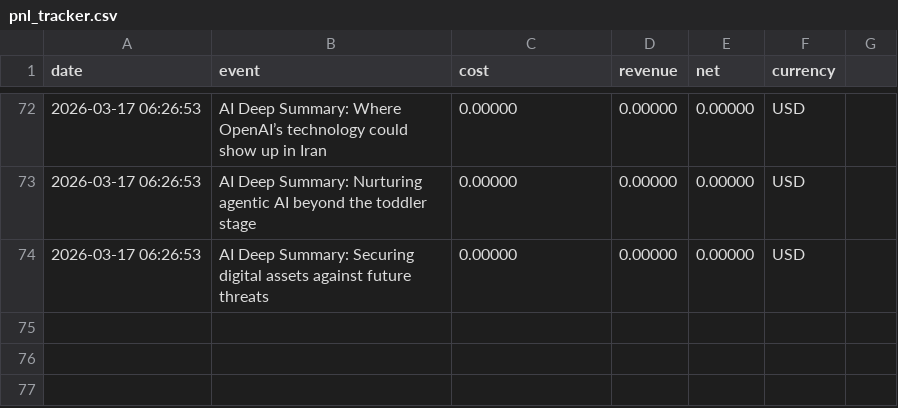
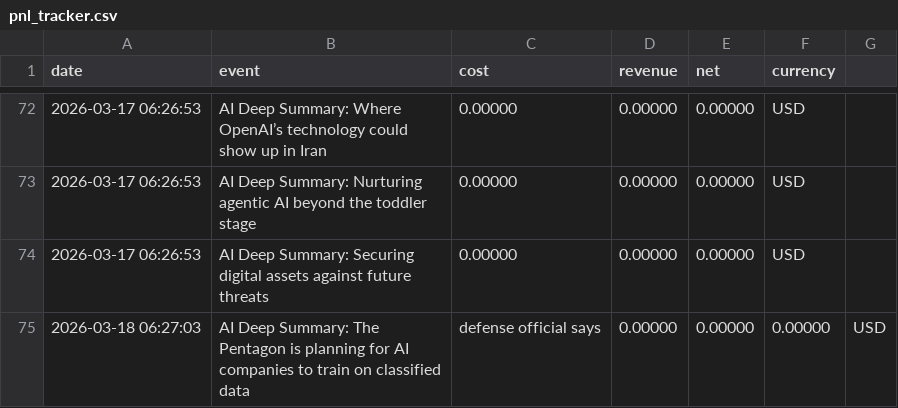
Before and after one commit to LeeroyDing/pulseai-insights, a CSV file: pnl_tracker.csv, drawn as a sheet; only a part is shown, gaps mark what is left out; the diff names each change by its address in the sheet, - before the commit and + after, or states it on an @@ line.

```diff
--- a/pnl_tracker.csv
+++ b/pnl_tracker.csv
+row 75: 2026-03-18 06:27:03 | AI Deep Summary: The Pentagon is planning for AI companies to train on classified data | defense official says | 0.00000 | 0.00000 | 0.00000 | USD
```
Also changed, not shown: 1 other file.
